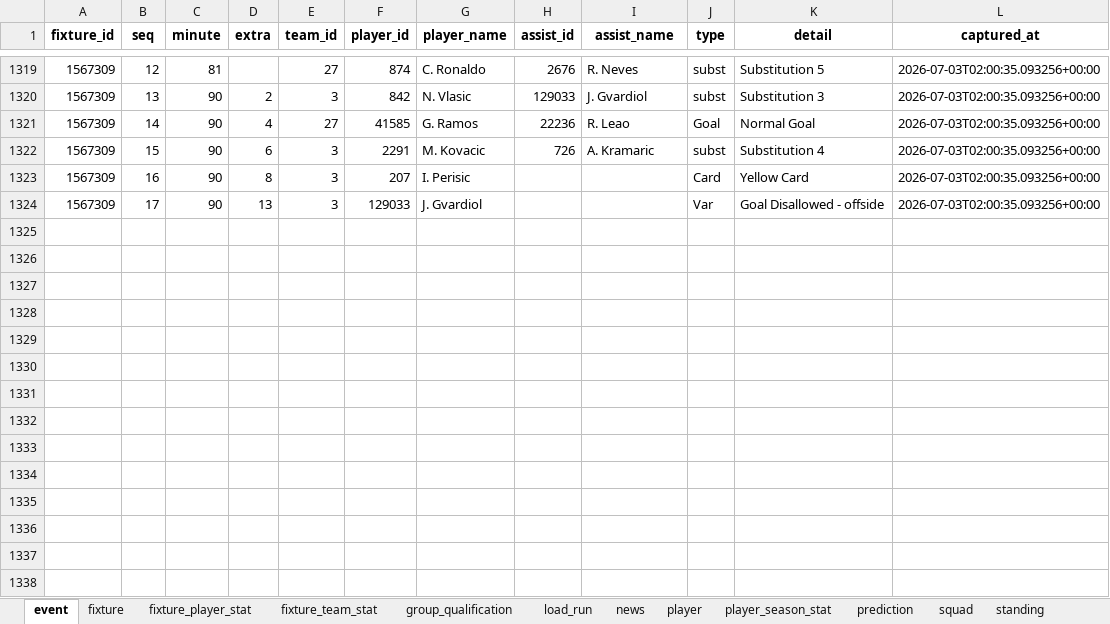
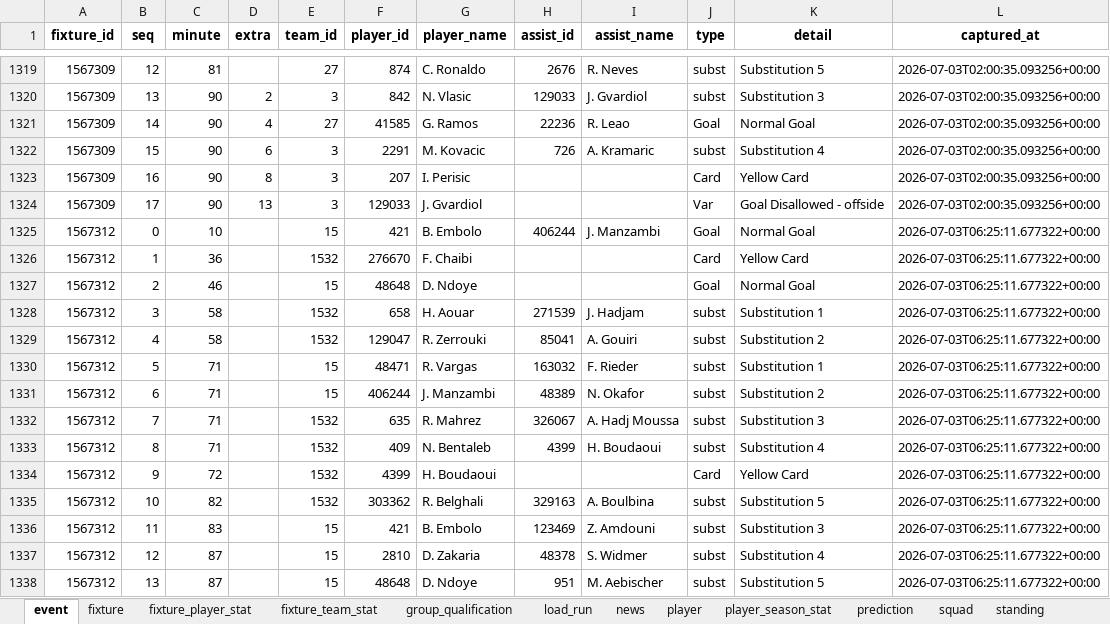
Before and after one commit to marc4data/world-cup-2026, an Excel workbook: reports/worldcup_tables.xlsx, sheet event, drawn as a sheet; only a part is shown, gaps mark what is left out; values as stored, in another font and other column widths than the file's, no borders; the diff names each change by its address in the sheet, - before the commit and + after, or states it on an @@ line.

```diff
--- a/reports/worldcup_tables.xlsx (sheet event)
+++ b/reports/worldcup_tables.xlsx (sheet event)
+row 1325: 1567312 | 0 | 10 |  | 15 | 421 | B. Embolo | 406244 | J. Manzambi | Goal | Normal Goal | 2026-07-03T06:25:11.677322+00:00
+row 1326: 1567312 | 1 | 36 |  | 1532 | 276670 | F. Chaibi |  |  | Card | Yellow Card | 2026-07-03T06:25:11.677322+00:00
+row 1327: 1567312 | 2 | 46 |  | 15 | 48648 | D. Ndoye |  |  | Goal | Normal Goal | 2026-07-03T06:25:11.677322+00:00
+row 1328: 1567312 | 3 | 58 |  | 1532 | 658 | H. Aouar | 271539 | J. Hadjam | subst | Substitution 1 | 2026-07-03T06:25:11.677322+00:00
+row 1329: 1567312 | 4 | 58 |  | 1532 | 129047 | R. Zerrouki | 85041 | A. Gouiri | subst | Substitution 2 | 2026-07-03T06:25:11.677322+00:00
+row 1330: 1567312 | 5 | 71 |  | 15 | 48471 | R. Vargas | 163032 | F. Rieder | subst | Substitution 1 | 2026-07-03T06:25:11.677322+00:00
+row 1331: 1567312 | 6 | 71 |  | 15 | 406244 | J. Manzambi | 48389 | N. Okafor | subst | Substitution 2 | 2026-07-03T06:25:11.677322+00:00
+row 1332: 1567312 | 7 | 71 |  | 1532 | 635 | R. Mahrez | 326067 | A. Hadj Moussa | subst | Substitution 3 | 2026-07-03T06:25:11.677322+00:00
+row 1333: 1567312 | 8 | 71 |  | 1532 | 409 | N. Bentaleb | 4399 | H. Boudaoui | subst | Substitution 4 | 2026-07-03T06:25:11.677322+00:00
+row 1334: 1567312 | 9 | 72 |  | 1532 | 4399 | H. Boudaoui |  |  | Card | Yellow Card | 2026-07-03T06:25:11.677322+00:00
+row 1335: 1567312 | 10 | 82 |  | 1532 | 303362 | R. Belghali | 329163 | A. Boulbina | subst | Substitution 5 | 2026-07-03T06:25:11.677322+00:00
+row 1336: 1567312 | 11 | 83 |  | 15 | 421 | B. Embolo | 123469 | Z. Amdouni | subst | Substitution 3 | 2026-07-03T06:25:11.677322+00:00
+row 1337: 1567312 | 12 | 87 |  | 15 | 2810 | D. Zakaria | 48378 | S. Widmer | subst | Substitution 4 | 2026-07-03T06:25:11.677322+00:00
+row 1338: 1567312 | 13 | 87 |  | 15 | 48648 | D. Ndoye | 951 | M. Aebischer | subst | Substitution 5 | 2026-07-03T06:25:11.677322+00:00
```
Also changed, not shown: sheet player_season_stat, sheet fixture_player_stat, sheet player, sheet group_qualification, sheet fixture_team_stat, sheet load_run, 3 more sheets, 7 other files.
